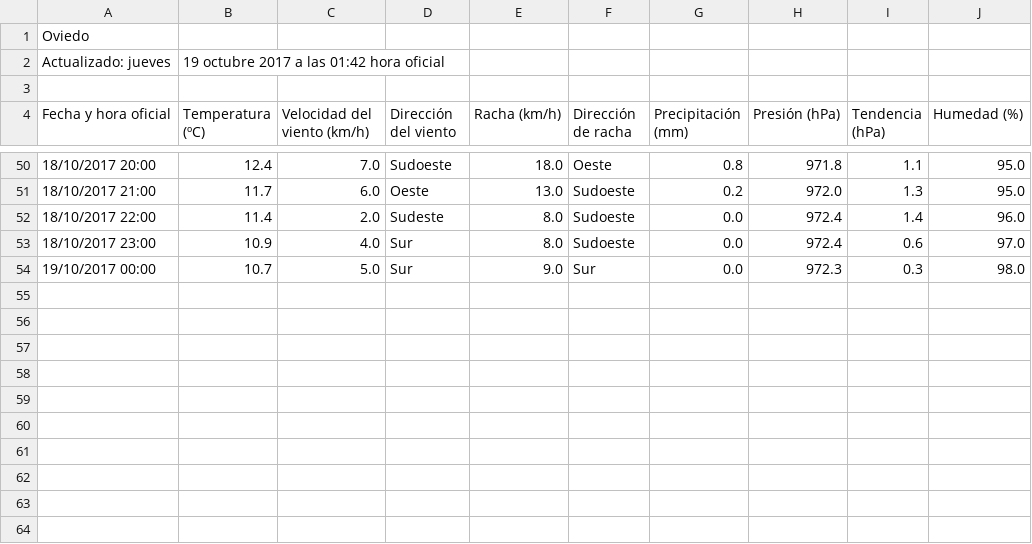
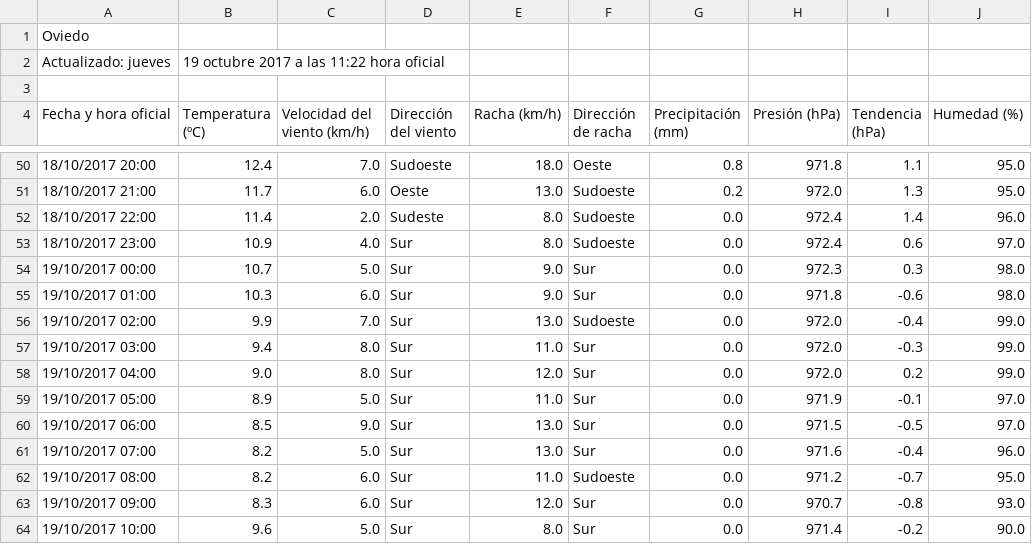
Before and after one commit to Danybs/AccesoDatos, a CSV file: GraficaTiempo/datosAemet.csv, drawn as a sheet; only a part is shown, gaps mark what is left out.

Commit message:
kk

```diff
--- a/GraficaTiempo/datosAemet.csv
+++ b/GraficaTiempo/datosAemet.csv
@@ -1,3 +1,3 @@
 "Oviedo"
-Actualizado: jueves, 19 octubre 2017 a las 01:42 hora oficial
+Actualizado: jueves, 19 octubre 2017 a las 11:22 hora oficial
 
@@ -54 +54,11 @@ Actualizado: jueves, 19 octubre 2017 a las 01:42 hora oficial
 "19/10/2017 00:00","10.7","5.0","Sur","9.0","Sur","0.0","972.3","0.3","98.0"
+"19/10/2017 01:00","10.3","6.0","Sur","9.0","Sur","0.0","971.8","-0.6","98.0"
+"19/10/2017 02:00","9.9","7.0","Sur","13.0","Sudoeste","0.0","972.0","-0.4","99.0"
+"19/10/2017 03:00","9.4","8.0","Sur","11.0","Sur","0.0","972.0","-0.3","99.0"
+"19/10/2017 04:00","9.0","8.0","Sur","12.0","Sur","0.0","972.0","0.2","99.0"
+"19/10/2017 05:00","8.9","5.0","Sur","11.0","Sur","0.0","971.9","-0.1","97.0"
+"19/10/2017 06:00","8.5","9.0","Sur","13.0","Sur","0.0","971.5","-0.5","97.0"
+"19/10/2017 07:00","8.2","5.0","Sur","13.0","Sur","0.0","971.6","-0.4","96.0"
+"19/10/2017 08:00","8.2","6.0","Sur","11.0","Sudoeste","0.0","971.2","-0.7","95.0"
+"19/10/2017 09:00","8.3","6.0","Sur","12.0","Sur","0.0","970.7","-0.8","93.0"
+"19/10/2017 10:00","9.6","5.0","Sur","8.0","Sur","0.0","971.4","-0.2","90.0"
```
